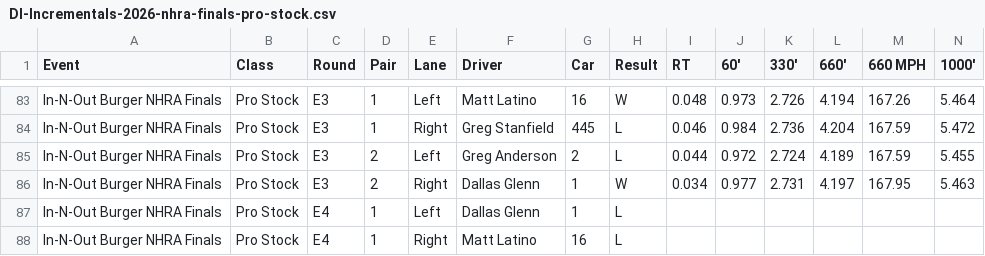
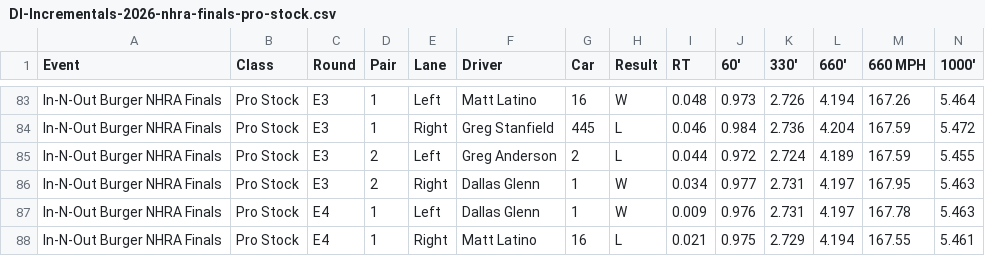
Before and after one commit to wes-buck/di-incrementals, a CSV file: events/2026-nhra-finals/pro-stock/DI-Incrementals-2026-nhra-finals-pro-stock.csv, drawn as a sheet; only a part is shown, gaps mark what is left out; removed rows and columns are numbered as before the commit, all else as after; rows hold the shown columns only; the diff names each change by its address in the sheet, - before the commit and + after, or states it on an @@ line.

Commit message:
Update: In-N-Out Burger NHRA Finals | Top Fuel Q1,Q2,Q3,E1,E2,E3; Funny Car Q1,Q2,Q3,E1,E2,E3; Pro Stock Q1,Q2,Q3,Q4,E1,E2,E3,E4; Pro Stock Motorcycle Q1,Q2,Q3,Q4,E1,E2,E3,E4

```diff
--- a/events/2026-nhra-finals/pro-stock/DI-Incrementals-2026-nhra-finals-pro-stock.csv
+++ b/events/2026-nhra-finals/pro-stock/DI-Incrementals-2026-nhra-finals-pro-stock.csv
-row 87: In-N-Out Burger NHRA Finals | Pro Stock | E4 | 1 | Left | Dallas Glenn | 1 | L
-row 88: In-N-Out Burger NHRA Finals | Pro Stock | E4 | 1 | Right | Matt Latino | 16 | L
+row 87: In-N-Out Burger NHRA Finals | Pro Stock | E4 | 1 | Left | Dallas Glenn | 1 | W | 0.009 | 0.976 | 2.731 | 4.197 | 167.78 | 5.463
+row 88: In-N-Out Burger NHRA Finals | Pro Stock | E4 | 1 | Right | Matt Latino | 16 | L | 0.021 | 0.975 | 2.729 | 4.194 | 167.55 | 5.461
```
Also changed, not shown: pro-stock/DI-Incrementals-2026-nhra-finals-pro-stock.csv, 14 other files.
